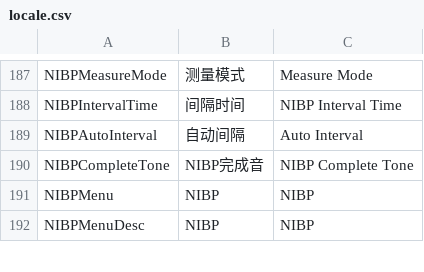
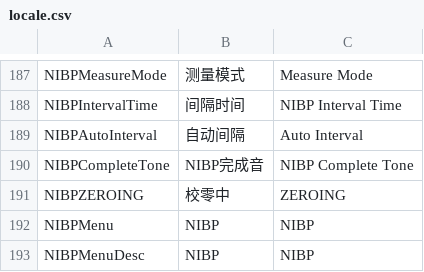
Before and after one commit to 519984307/Appciton, a CSV file: nPM/locale/locale.csv, drawn as a sheet; only a part is shown, gaps mark what is left out.

```diff
--- a/nPM/locale/locale.csv
+++ b/nPM/locale/locale.csv
@@ -190,2 +190,3 @@ NIBPAutoInterval,自动间隔,Auto Interval
 NIBPCompleteTone,NIBP完成音,NIBP Complete Tone
+NIBPZEROING,校零中,ZEROING
 NIBPMenu,NIBP,NIBP
```
Also changed, not shown: 9 other files.
